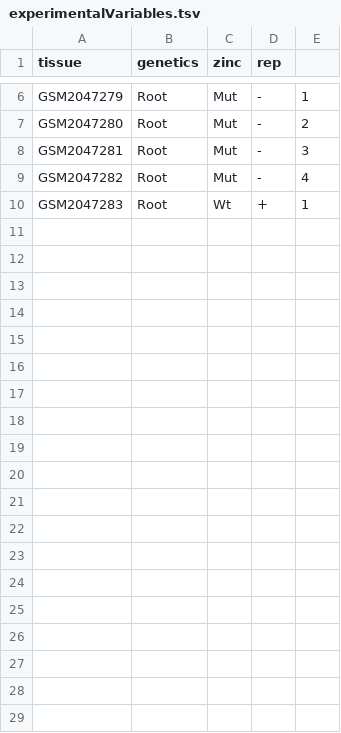
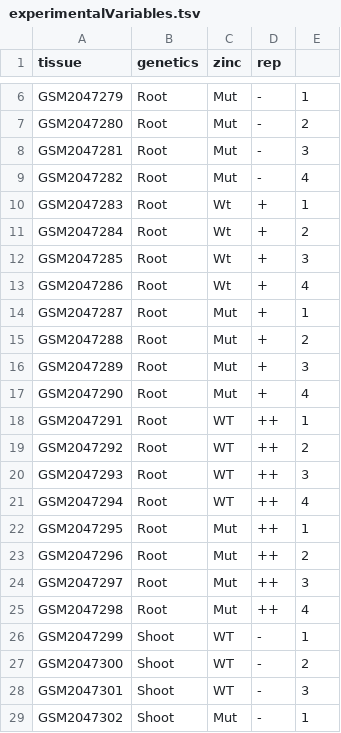
Before and after one commit to PriceLab/TrenaProjectArabidopsisRoot, a TSV file: prep/munoz-zinc/experimentalVariables.tsv, drawn as a sheet; only a part is shown, gaps mark what is left out; the diff covers the shown part only; the diff names each change by its address in the sheet, - before the commit and + after, or states it on an @@ line.

Commit message:
complete experimental variables

```diff
--- a/prep/munoz-zinc/experimentalVariables.tsv
+++ b/prep/munoz-zinc/experimentalVariables.tsv
+row 11: GSM2047284 | Root | Wt | + | 2
+row 12: GSM2047285 | Root | Wt | + | 3
+row 13: GSM2047286 | Root | Wt | + | 4
+row 14: GSM2047287 | Root | Mut | + | 1
+row 15: GSM2047288 | Root | Mut | + | 2
+row 16: GSM2047289 | Root | Mut | + | 3
+row 17: GSM2047290 | Root | Mut | + | 4
+row 18: GSM2047291 | Root | WT | ++ | 1
+row 19: GSM2047292 | Root | WT | ++ | 2
+row 20: GSM2047293 | Root | WT | ++ | 3
+row 21: GSM2047294 | Root | WT | ++ | 4
+row 22: GSM2047295 | Root | Mut | ++ | 1
+row 23: GSM2047296 | Root | Mut | ++ | 2
+row 24: GSM2047297 | Root | Mut | ++ | 3
+row 25: GSM2047298 | Root | Mut | ++ | 4
+row 26: GSM2047299 | Shoot | WT | - | 1
+row 27: GSM2047300 | Shoot | WT | - | 2
+row 28: GSM2047301 | Shoot | WT | - | 3
+row 29: GSM2047302 | Shoot | Mut | - | 1
```
Also changed, not shown: 14 added rows elsewhere in this file, 2 other files.
